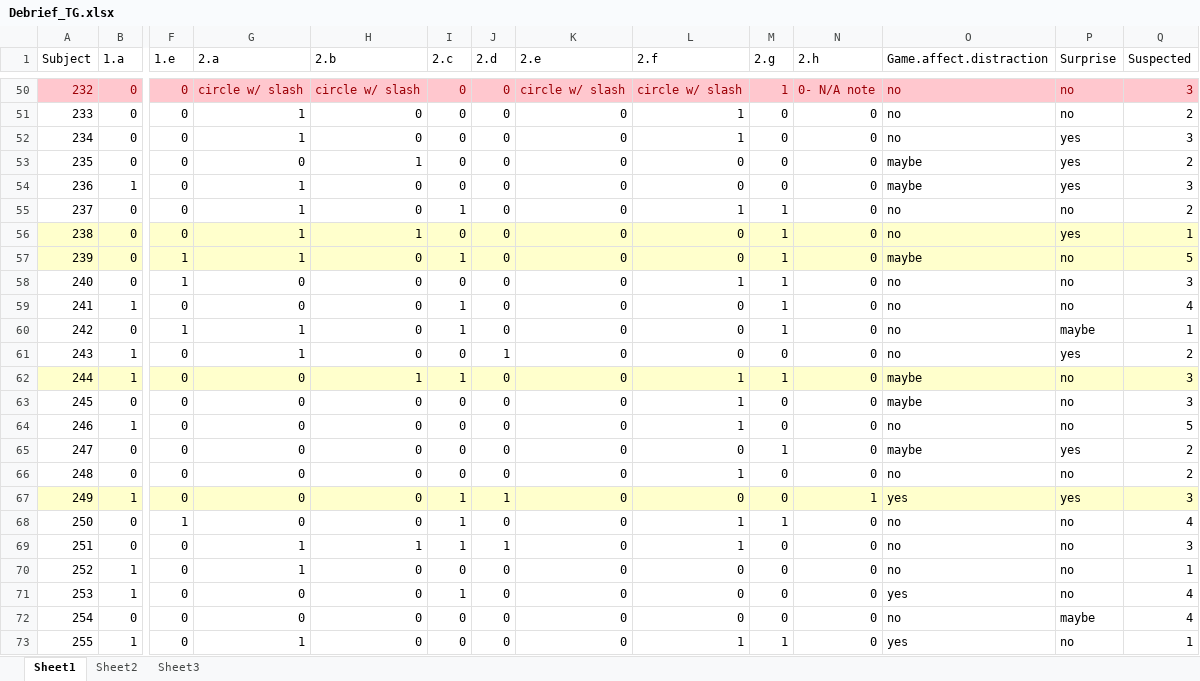
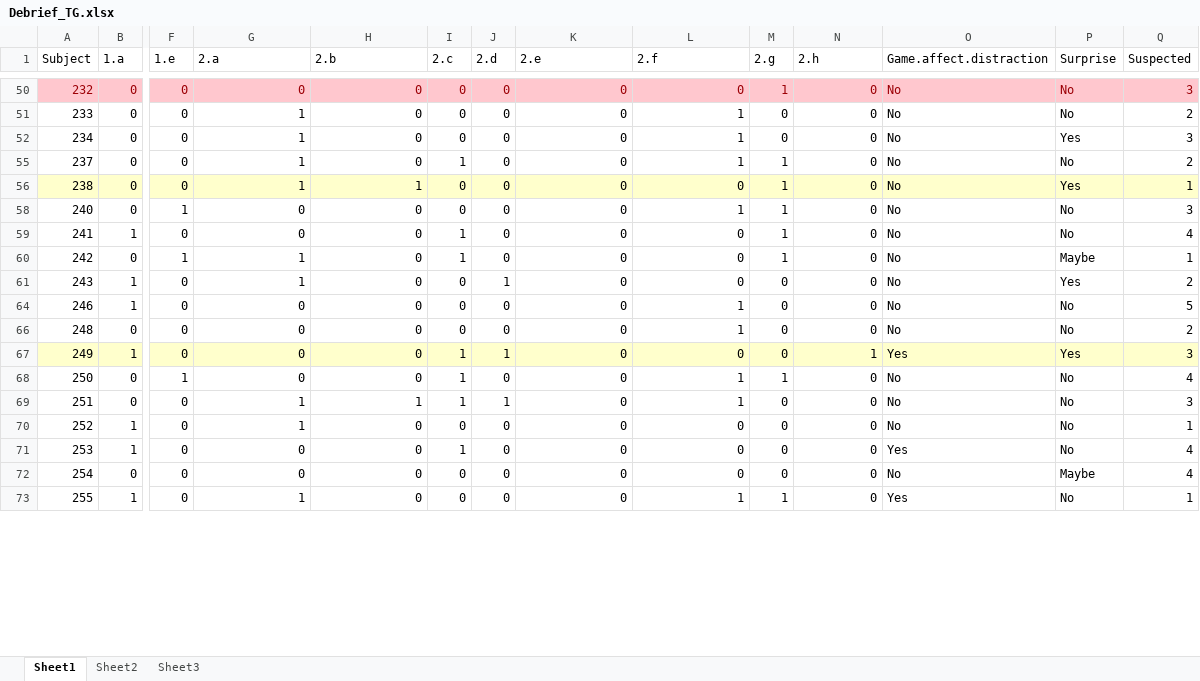
Before and after one commit to GiulioCentorame/vvg-2d4d, an Excel workbook: raw-data-prep/raw_data/Debrief_TG.xlsx, sheet Sheet1, drawn as a sheet; only a part is shown, gaps mark what is left out; values as stored, in another font and other column widths than the file's, no borders; rows hold the shown columns only; the diff covers the shown part only; the diff names each change by its address in the sheet, - before the commit and + after, or states it on an @@ line.

```diff
--- a/raw-data-prep/raw_data/Debrief_TG.xlsx (sheet Sheet1)
+++ b/raw-data-prep/raw_data/Debrief_TG.xlsx (sheet Sheet1)
-G50 (2.a): circle w/ slash
+G50 (2.a): 0
-H50 (2.b): circle w/ slash
+H50 (2.b): 0
-K50 (2.e): circle w/ slash
+K50 (2.e): 0
-L50 (2.f): circle w/ slash
+L50 (2.f): 0
-N50 (2.h): 0- N/A note
+N50 (2.h): 0
-O50:O52 (Game.affect.distraction): no
+O50:O52 (Game.affect.distraction): No
-P50:P51 (Surprise): no
+P50:P51 (Surprise): No
-P52 (Surprise): yes
+P52 (Surprise): Yes
@@ row 53 hidden: 235 | 0 | 0 | 0 | 1 | 0 | 0 | 0 | 0 | 0 | 0 | maybe | yes | 2 @@
@@ row 54 hidden: 236 | 1 | 0 | 1 | 0 | 0 | 0 | 0 | 0 | 0 | 0 | maybe | yes | 3 @@
-O55:O56 (Game.affect.distraction): no
+O55:O56 (Game.affect.distraction): No
-P55 (Surprise): no
+P55 (Surprise): No
-P56 (Surprise): yes
+P56 (Surprise): Yes
@@ row 57 hidden: 239 | 0 | 1 | 1 | 0 | 1 | 0 | 0 | 0 | 1 | 0 | maybe | no | 5 @@
-O58:O61 (Game.affect.distraction): no
+O58:O61 (Game.affect.distraction): No
-P58:P59 (Surprise): no
+P58:P59 (Surprise): No
-P60 (Surprise): maybe
+P60 (Surprise): Maybe
-P61 (Surprise): yes
+P61 (Surprise): Yes
@@ row 62 hidden: 244 | 1 | 0 | 0 | 1 | 1 | 0 | 0 | 1 | 1 | 0 | maybe | no | 3 @@
@@ row 63 hidden: 245 | 0 | 0 | 0 | 0 | 0 | 0 | 0 | 1 | 0 | 0 | maybe | no | 3 @@
-O64 (Game.affect.distraction): no
+O64 (Game.affect.distraction): No
-P64 (Surprise): no
+P64 (Surprise): No
@@ row 65 hidden: 247 | 0 | 0 | 0 | 0 | 0 | 0 | 0 | 0 | 1 | 0 | maybe | yes | 2 @@
-O66 (Game.affect.distraction): no
+O66 (Game.affect.distraction): No
-P66 (Surprise): no
+P66 (Surprise): No
-O67 (Game.affect.distraction): yes
+O67 (Game.affect.distraction): Yes
-P67 (Surprise): yes
+P67 (Surprise): Yes
-O68:O70 (Game.affect.distraction): no
+O68:O70 (Game.affect.distraction): No
-P68:P71 (Surprise): no
+P68:P71 (Surprise): No
-O71 (Game.affect.distraction): yes
+O71 (Game.affect.distraction): Yes
-O72 (Game.affect.distraction): no
+O72 (Game.affect.distraction): No
-P72 (Surprise): maybe
+P72 (Surprise): Maybe
-O73 (Game.affect.distraction): yes
+O73 (Game.affect.distraction): Yes
-P73 (Surprise): no
+P73 (Surprise): No
```
Also changed, not shown: 3 removed rows, 25 hidden or unhidden rows and 147 edited cells elsewhere in this sheet, hidden cells, 2 other files.
